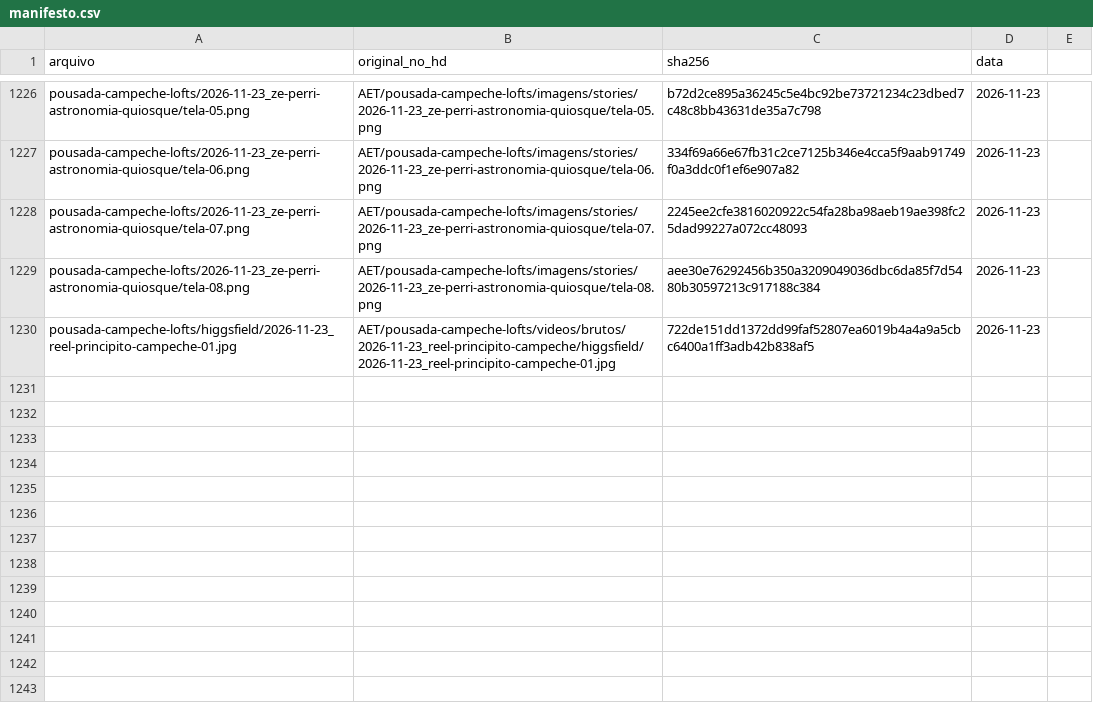
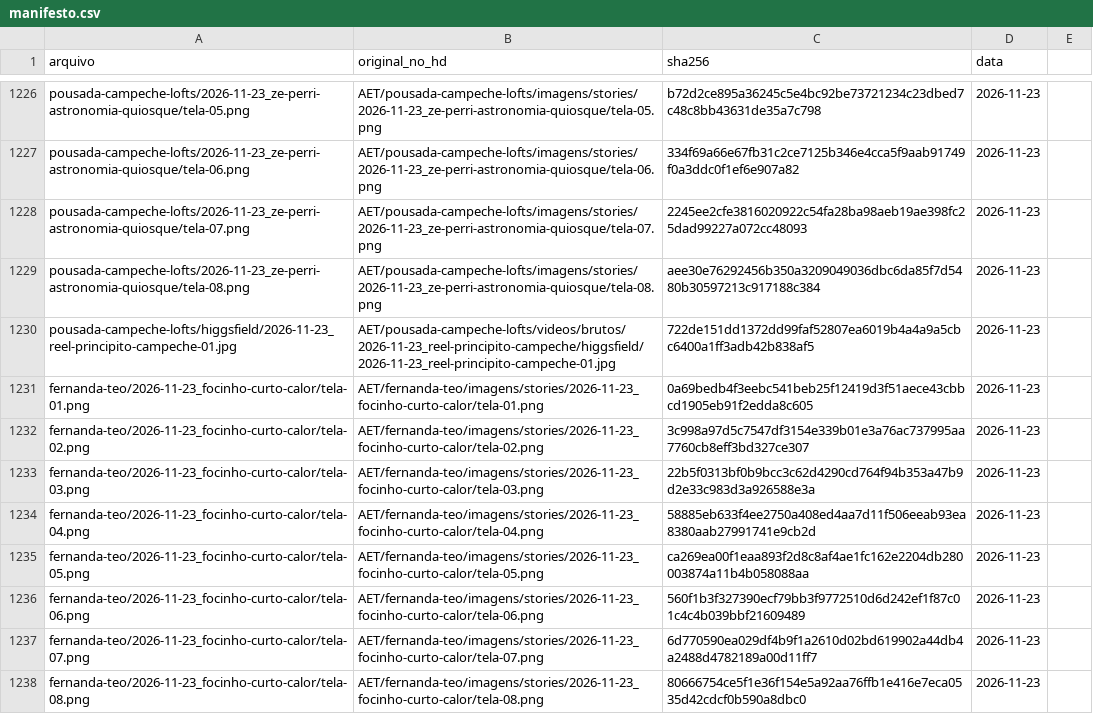
Before and after one commit to techaet/carrosseis-publico, a CSV file: manifesto.csv, drawn as a sheet; only a part is shown, gaps mark what is left out; the diff names each change by its address in the sheet, - before the commit and + after, or states it on an @@ line.

Commit message:
carrossel fernanda-teo/2026-11-23_focinho-curto-calor

```diff
--- a/manifesto.csv
+++ b/manifesto.csv
+row 1231: fernanda-teo/2026-11-23_focinho-curto-calor/tela-01.png | AET/fernanda-teo/imagens/stories/2026-11-23_focinho-curto-calor/tela-01.png | 0a69bedb4f3eebc541beb25f12419d3f51aece43cbbcd1905eb91f2edda8c605 | 2026-11-23
+row 1232: fernanda-teo/2026-11-23_focinho-curto-calor/tela-02.png | AET/fernanda-teo/imagens/stories/2026-11-23_focinho-curto-calor/tela-02.png | 3c998a97d5c7547df3154e339b01e3a76ac737995aa7760cb8eff3bd327ce307 | 2026-11-23
+row 1233: fernanda-teo/2026-11-23_focinho-curto-calor/tela-03.png | AET/fernanda-teo/imagens/stories/2026-11-23_focinho-curto-calor/tela-03.png | 22b5f0313bf0b9bcc3c62d4290cd764f94b353a47b9d2e33c983d3a926588e3a | 2026-11-23
+row 1234: fernanda-teo/2026-11-23_focinho-curto-calor/tela-04.png | AET/fernanda-teo/imagens/stories/2026-11-23_focinho-curto-calor/tela-04.png | 58885eb633f4ee2750a408ed4aa7d11f506eeab93ea8380aab27991741e9cb2d | 2026-11-23
+row 1235: fernanda-teo/2026-11-23_focinho-curto-calor/tela-05.png | AET/fernanda-teo/imagens/stories/2026-11-23_focinho-curto-calor/tela-05.png | ca269ea00f1eaa893f2d8c8af4ae1fc162e2204db280003874a11b4b058088aa | 2026-11-23
+row 1236: fernanda-teo/2026-11-23_focinho-curto-calor/tela-06.png | AET/fernanda-teo/imagens/stories/2026-11-23_focinho-curto-calor/tela-06.png | 560f1b3f327390ecf79bb3f9772510d6d242ef1f87c01c4c4b039bbf21609489 | 2026-11-23
+row 1237: fernanda-teo/2026-11-23_focinho-curto-calor/tela-07.png | AET/fernanda-teo/imagens/stories/2026-11-23_focinho-curto-calor/tela-07.png | 6d770590ea029df4b9f1a2610d02bd619902a44db4a2488d4782189a00d11ff7 | 2026-11-23
+row 1238: fernanda-teo/2026-11-23_focinho-curto-calor/tela-08.png | AET/fernanda-teo/imagens/stories/2026-11-23_focinho-curto-calor/tela-08.png | 80666754ce5f1e36f154e5a92aa76ffb1e416e7eca0535d42cdcf0b590a8dbc0 | 2026-11-23
```
Also changed, not shown: 8 other files.
